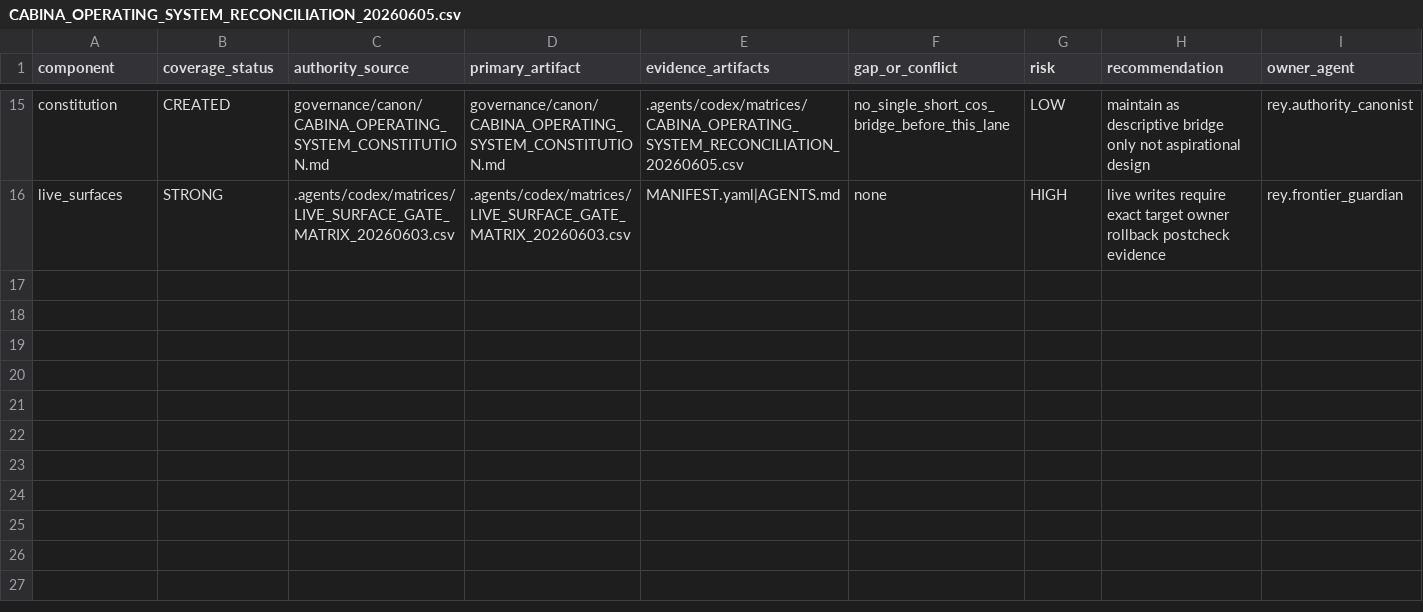
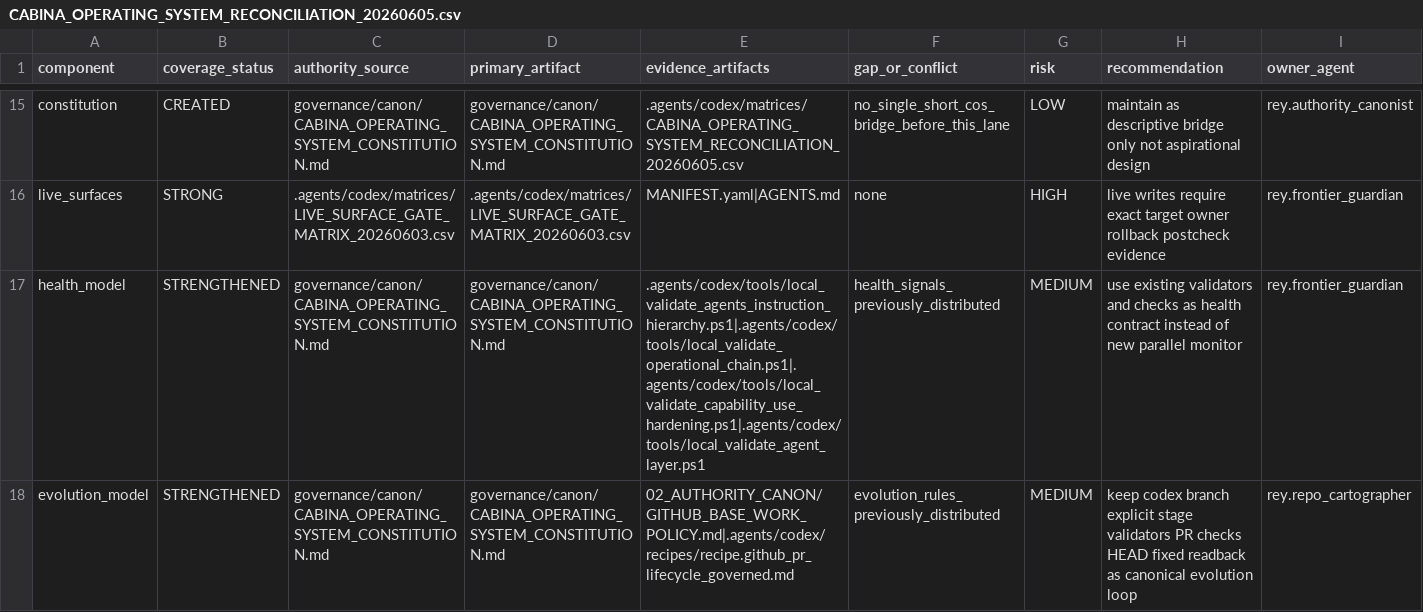
Before and after one commit to universo-rey/cabina-universal-d, a CSV file: .agents/codex/matrices/CABINA_OPERATING_SYSTEM_RECONCILIATION_20260605.csv, drawn as a sheet; only a part is shown, gaps mark what is left out; rows hold the shown columns only; the diff names each change by its address in the sheet, - before the commit and + after, or states it on an @@ line.

Commit message:
docs: define cabina health and evolution model

```diff
--- a/.agents/codex/matrices/CABINA_OPERATING_SYSTEM_RECONCILIATION_20260605.csv
+++ b/.agents/codex/matrices/CABINA_OPERATING_SYSTEM_RECONCILIATION_20260605.csv
+row 17: health_model | STRENGTHENED | governance/canon/CABINA_OPERATING_SYSTEM_CONSTITUTION.md | governance/canon/CABINA_OPERATING_SYSTEM_CONSTITUTION.md | .agents/codex/tools/local_validate_agents_instruction_hierarchy.ps1|.agents/codex/tools/local_validate_operational_chain.ps1|.agents/codex/tools/local_validate_capability_use_hardening.ps1|.agents/codex/tools/local_validate_agent_layer.ps1 | health_signals_previously_distributed | MEDIUM | use existing validators and checks as health contract instead of new parallel monitor | rey.frontier_guardian
+row 18: evolution_model | STRENGTHENED | governance/canon/CABINA_OPERATING_SYSTEM_CONSTITUTION.md | governance/canon/CABINA_OPERATING_SYSTEM_CONSTITUTION.md | 02_AUTHORITY_CANON/GITHUB_BASE_WORK_POLICY.md|.agents/codex/recipes/recipe.github_pr_lifecycle_governed.md | evolution_rules_previously_distributed | MEDIUM | keep codex branch explicit stage validators PR checks HEAD fixed readback as canonical evolution loop | rey.repo_cartographer
```
Also changed, not shown: 2 other files.
